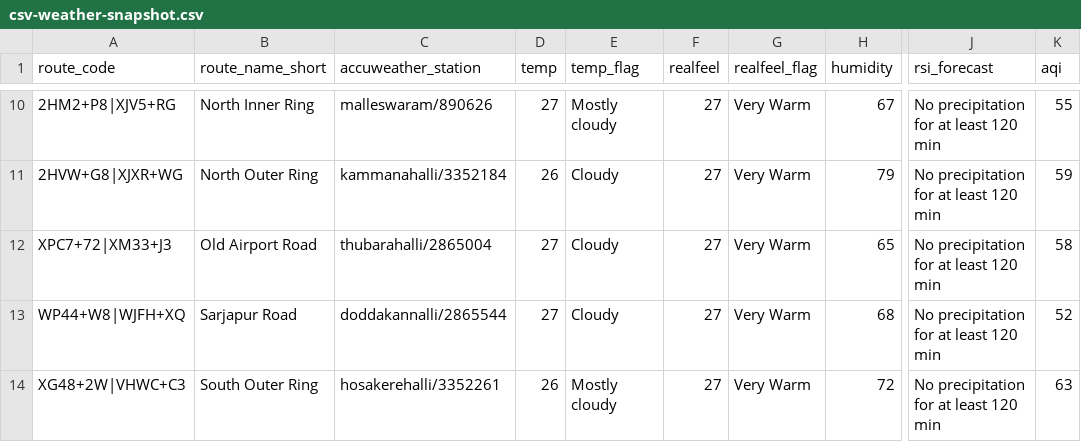
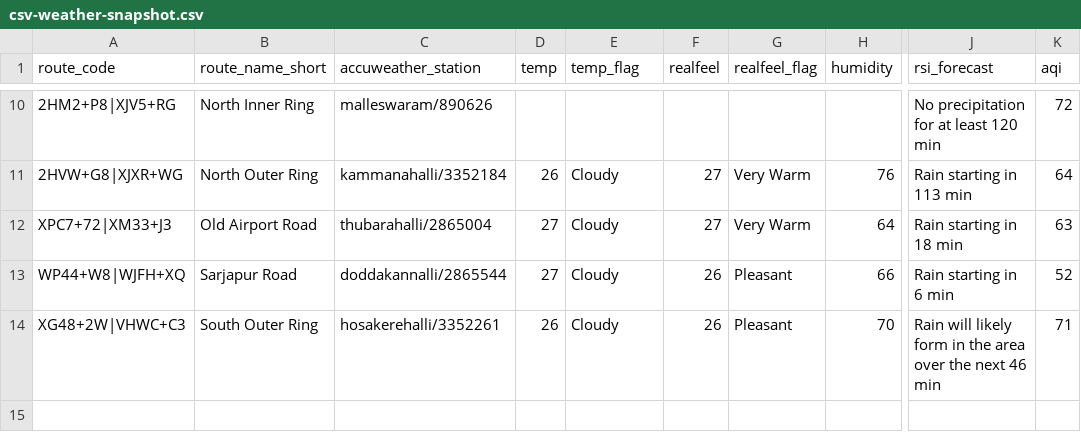
Before and after one commit to thecont1/blr-traffic-monitor, a CSV file: data/csv-weather-snapshot.csv, drawn as a sheet; only a part is shown, gaps mark what is left out; the diff covers the shown part only; the diff names each change by its address in the sheet, - before the commit and + after, or states it on an @@ line.

```diff
--- a/data/csv-weather-snapshot.csv
+++ b/data/csv-weather-snapshot.csv
-D10 (temp): 27
+D10 (temp): (empty)
-E10 (temp_flag): Mostly cloudy
+E10 (temp_flag): (empty)
-F10 (realfeel): 27
+F10 (realfeel): (empty)
-G10 (realfeel_flag): Very Warm
+G10 (realfeel_flag): (empty)
-H10 (humidity): 67
+H10 (humidity): (empty)
-K10 (aqi): 55
+K10 (aqi): 72
-H11 (humidity): 79
+H11 (humidity): 76
-J11 (rsi_forecast): No precipitation for at least 120 min
+J11 (rsi_forecast): Rain starting in 113 min
-K11 (aqi): 59
+K11 (aqi): 64
-H12 (humidity): 65
+H12 (humidity): 64
-J12 (rsi_forecast): No precipitation for at least 120 min
+J12 (rsi_forecast): Rain starting in 18 min
-K12 (aqi): 58
+K12 (aqi): 63
-F13:F14 (realfeel): 27
+F13:F14 (realfeel): 26
-G13:G14 (realfeel_flag): Very Warm
+G13:G14 (realfeel_flag): Pleasant
-H13 (humidity): 68
+H13 (humidity): 66
-J13 (rsi_forecast): No precipitation for at least 120 min
+J13 (rsi_forecast): Rain starting in 6 min
-E14 (temp_flag): Mostly cloudy
+E14 (temp_flag): Cloudy
-H14 (humidity): 72
+H14 (humidity): 70
-J14 (rsi_forecast): No precipitation for at least 120 min
+J14 (rsi_forecast): Rain will likely form in the area over the next 46 min
-K14 (aqi): 63
+K14 (aqi): 71
```
Also changed, not shown: 33 edited cells elsewhere in this file, 1 other file.
